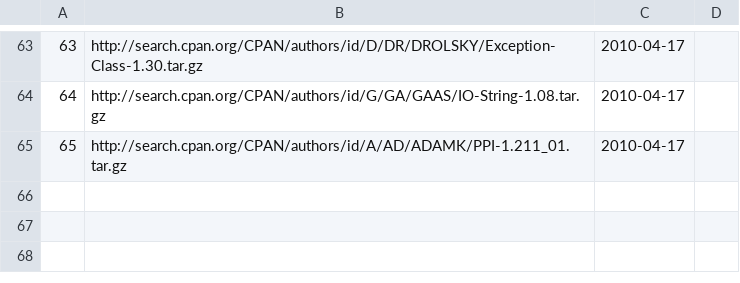
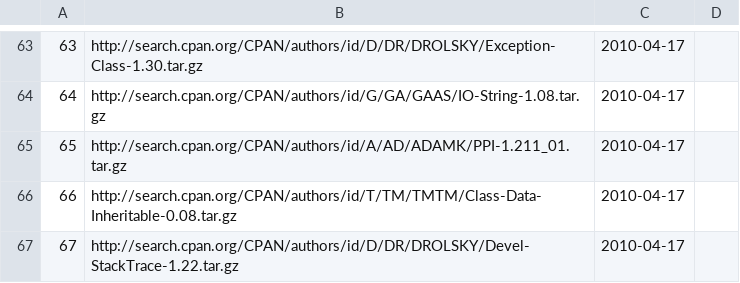
Before and after one commit to troywill/shilohSchema, a CSV file: 2010_spring/csv/latest_tarball.csv, drawn as a sheet; only a part is shown, gaps mark what is left out.

```diff
--- a/2010_spring/csv/latest_tarball.csv
+++ b/2010_spring/csv/latest_tarball.csv
@@ -65 +65,3 @@
 65,http://search.cpan.org/CPAN/authors/id/A/AD/ADAMK/PPI-1.211_01.tar.gz,2010-04-17
+66,http://search.cpan.org/CPAN/authors/id/T/TM/TMTM/Class-Data-Inheritable-0.08.tar.gz,2010-04-17
+67,http://search.cpan.org/CPAN/authors/id/D/DR/DROLSKY/Devel-StackTrace-1.22.tar.gz,2010-04-17
```
Also changed, not shown: 2010_spring/csv/packages.csv, 2010_spring/csv/stowballs.csv, 3 other files.
